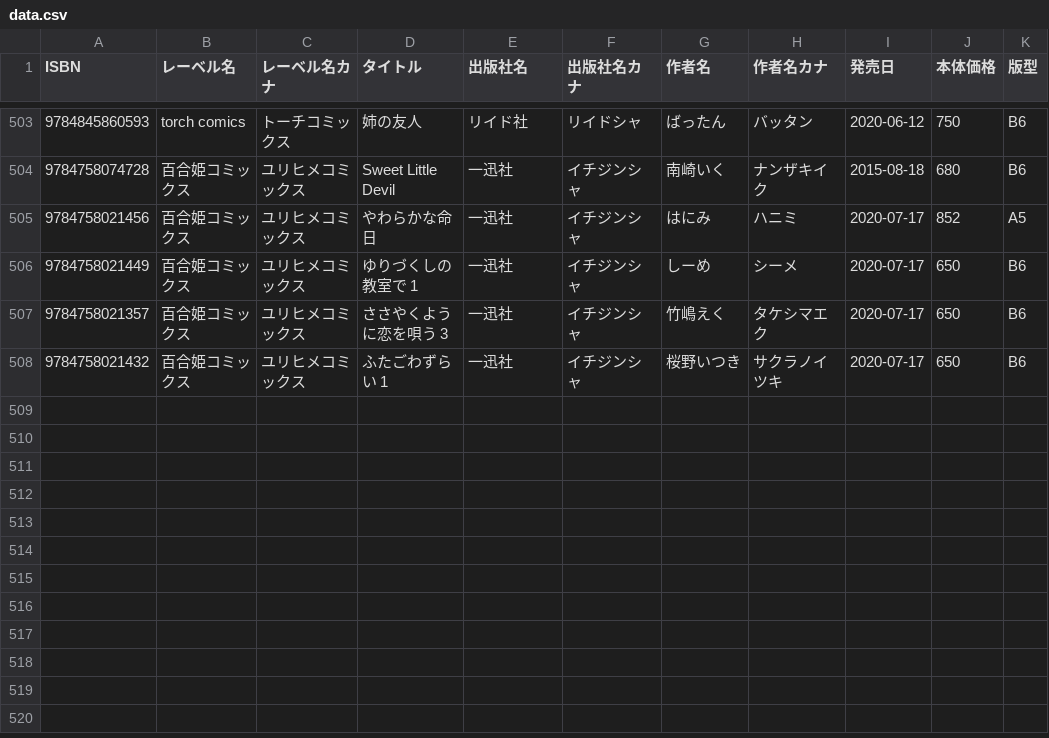
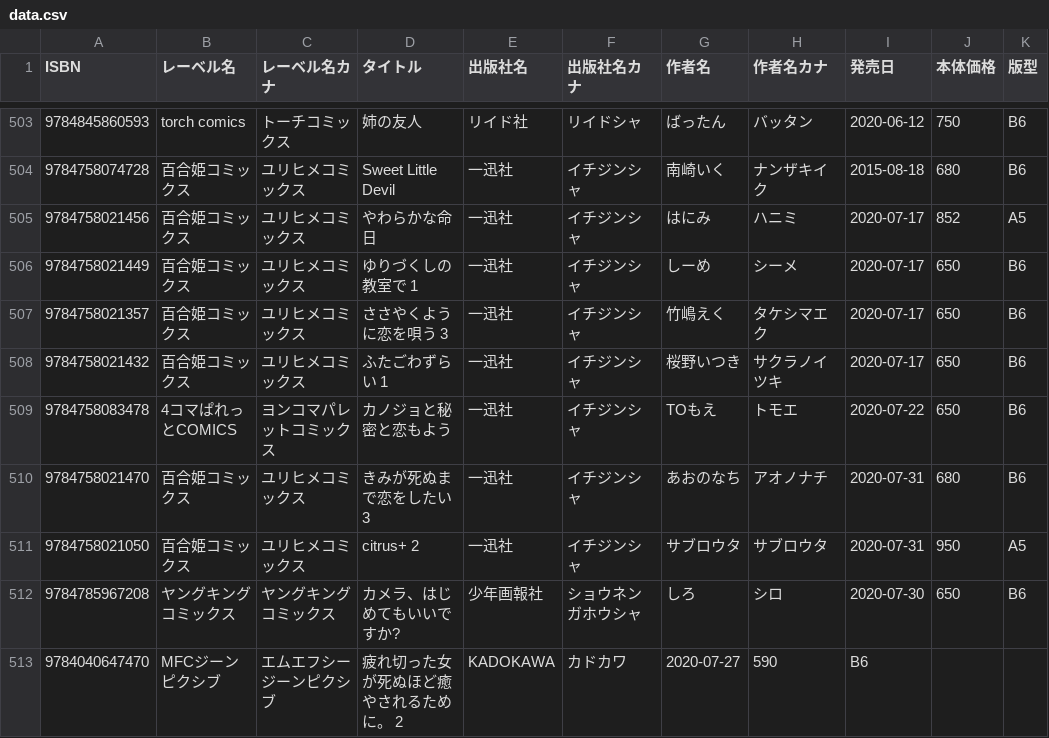
Before and after one commit to mitsuemon/lily-comics, a CSV file: data.csv, drawn as a sheet; only a part is shown, gaps mark what is left out; the diff names each change by its address in the sheet, - before the commit and + after, or states it on an @@ line.

Commit message:
[add] 8/1に買った本の追加
以下の本を追加
 - カノジョと秘密と恋もよう
 - きみが死ぬまで恋をしたい 3
 - citrus+ 2
 - カメラ、はじめてもいいですか?
 - 疲れ切った女が死ぬほど癒やされるために。2

```diff
--- a/data.csv
+++ b/data.csv
+row 509: 9784758083478 | 4コマぱれっとCOMICS | ヨンコマパレットコミックス | カノジョと秘密と恋もよう | 一迅社 | イチジンシャ | TOもえ | トモエ | 2020-07-22 | 650 | B6
+row 510: 9784758021470 | 百合姫コミックス | ユリヒメコミックス | きみが死ぬまで恋をしたい 3 | 一迅社 | イチジンシャ | あおのなち | アオノナチ | 2020-07-31 | 680 | B6
+row 511: 9784758021050 | 百合姫コミックス | ユリヒメコミックス | citrus+ 2 | 一迅社 | イチジンシャ | サブロウタ | サブロウタ | 2020-07-31 | 950 | A5
+row 512: 9784785967208 | ヤングキングコミックス | ヤングキングコミックス | カメラ、はじめてもいいですか? | 少年画報社 | ショウネンガホウシャ | しろ | シロ | 2020-07-30 | 650 | B6
+row 513: 9784040647470 | MFCジーンピクシブ | エムエフシージーンピクシブ | 疲れ切った女が死ぬほど癒やされるために。 2 | KADOKAWA | カドカワ | 2020-07-27 | 590 | B6
```
